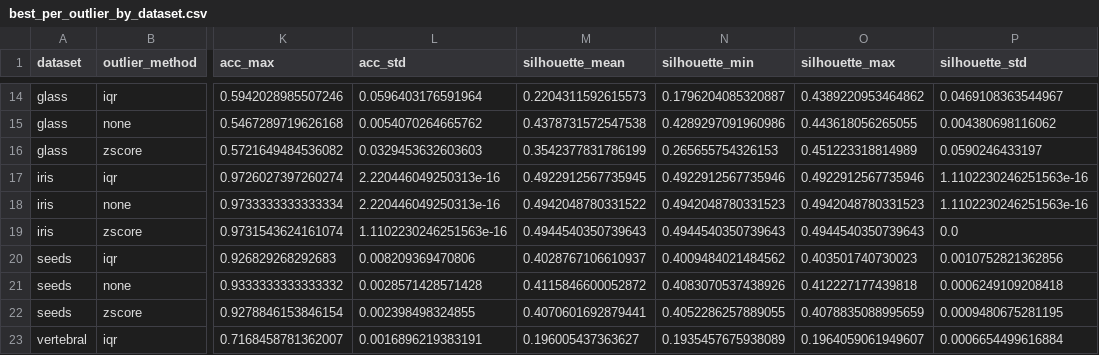
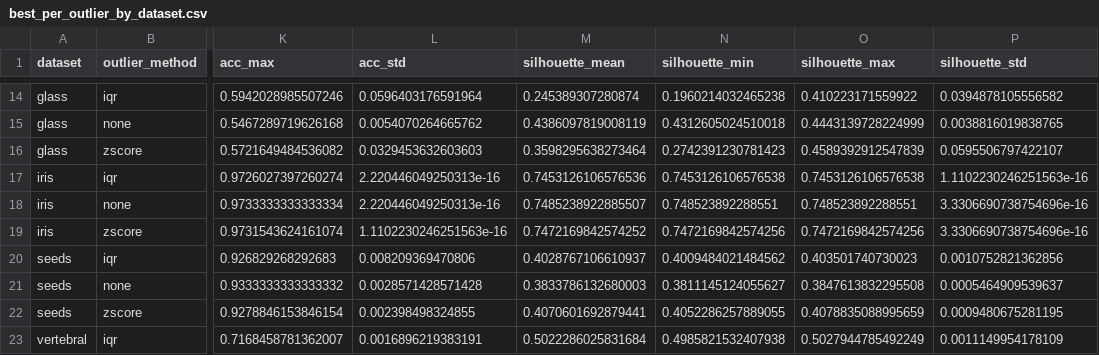
Before and after one commit to ValuedZer0/fyp2, a CSV file: experiments/best_per_outlier_by_dataset.csv, drawn as a sheet; only a part is shown, gaps mark what is left out; the diff covers the shown part only; the diff names each change by its address in the sheet, - before the commit and + after, or states it on an @@ line.

```diff
--- a/experiments/best_per_outlier_by_dataset.csv
+++ b/experiments/best_per_outlier_by_dataset.csv
-M14 (silhouette_mean): 0.2204311592615573
+M14 (silhouette_mean): 0.245389307280874
-N14 (silhouette_min): 0.1796204085320887
+N14 (silhouette_min): 0.1960214032465238
-O14 (silhouette_max): 0.4389220953464862
+O14 (silhouette_max): 0.410223171559922
-P14 (silhouette_std): 0.0469108363544967
+P14 (silhouette_std): 0.0394878105556582
-M15 (silhouette_mean): 0.4378731572547538
+M15 (silhouette_mean): 0.4386097819008119
-N15 (silhouette_min): 0.4289297091960986
+N15 (silhouette_min): 0.4312605024510018
-O15 (silhouette_max): 0.443618056265055
+O15 (silhouette_max): 0.4443139728224999
-P15 (silhouette_std): 0.004380698116062
+P15 (silhouette_std): 0.0038816019838765
-M16 (silhouette_mean): 0.3542377831786199
+M16 (silhouette_mean): 0.3598295638273464
-N16 (silhouette_min): 0.265655754326153
+N16 (silhouette_min): 0.2742391230781423
-O16 (silhouette_max): 0.451223318814989
+O16 (silhouette_max): 0.4589392912547839
-P16 (silhouette_std): 0.0590246433197
+P16 (silhouette_std): 0.0595506797422107
-M17 (silhouette_mean): 0.4922912567735945
+M17 (silhouette_mean): 0.7453126106576536
-N17 (silhouette_min): 0.4922912567735946
+N17 (silhouette_min): 0.7453126106576538
-O17 (silhouette_max): 0.4922912567735946
+O17 (silhouette_max): 0.7453126106576538
-M18 (silhouette_mean): 0.4942048780331522
+M18 (silhouette_mean): 0.7485238922885507
-N18 (silhouette_min): 0.4942048780331523
+N18 (silhouette_min): 0.748523892288551
-O18 (silhouette_max): 0.4942048780331523
+O18 (silhouette_max): 0.748523892288551
-P18 (silhouette_std): 1.1102230246251563e-16
+P18 (silhouette_std): 3.3306690738754696e-16
-M19 (silhouette_mean): 0.4944540350739643
+M19 (silhouette_mean): 0.7472169842574252
-N19 (silhouette_min): 0.4944540350739643
+N19 (silhouette_min): 0.7472169842574256
-O19 (silhouette_max): 0.4944540350739643
+O19 (silhouette_max): 0.7472169842574256
-P19 (silhouette_std): 0.0
+P19 (silhouette_std): 3.3306690738754696e-16
-M21 (silhouette_mean): 0.4115846600052872
+M21 (silhouette_mean): 0.3833786132680003
-N21 (silhouette_min): 0.4083070537438926
+N21 (silhouette_min): 0.3811145124055627
-O21 (silhouette_max): 0.412227177439818
+O21 (silhouette_max): 0.3847613832295508
-P21 (silhouette_std): 0.0006249109208418
+P21 (silhouette_std): 0.0005464909539637
-M23 (silhouette_mean): 0.196005437363627
+M23 (silhouette_mean): 0.5022286025831684
-N23 (silhouette_min): 0.1935457675938089
+N23 (silhouette_min): 0.4985821532407938
-O23 (silhouette_max): 0.1964059061949607
+O23 (silhouette_max): 0.5027944785492249
-P23 (silhouette_std): 0.0006654499616884
+P23 (silhouette_std): 0.0011149954178109
```
Also changed, not shown: 50 edited cells elsewhere in this file, experiments/best_per_dataset_by_accuracy.csv, experiments/best_per_metric_by_dataset.csv, 3 other files.
